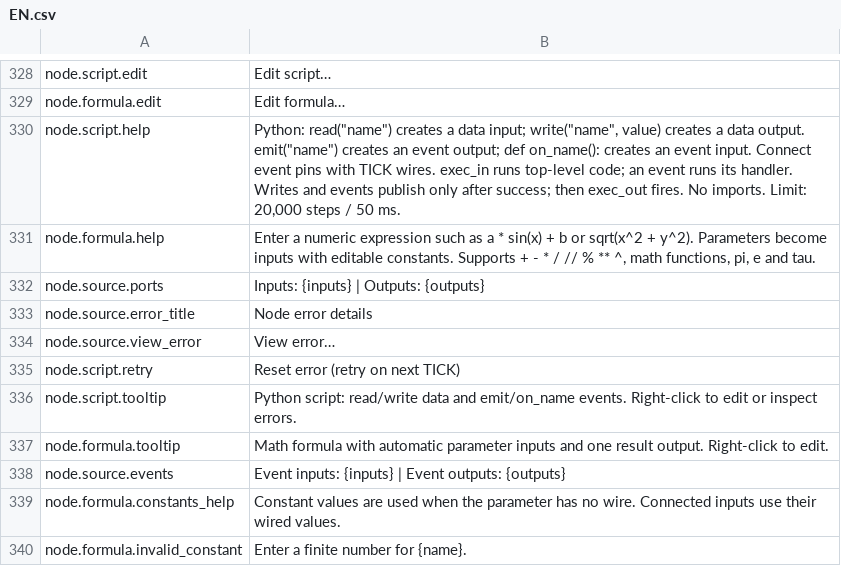
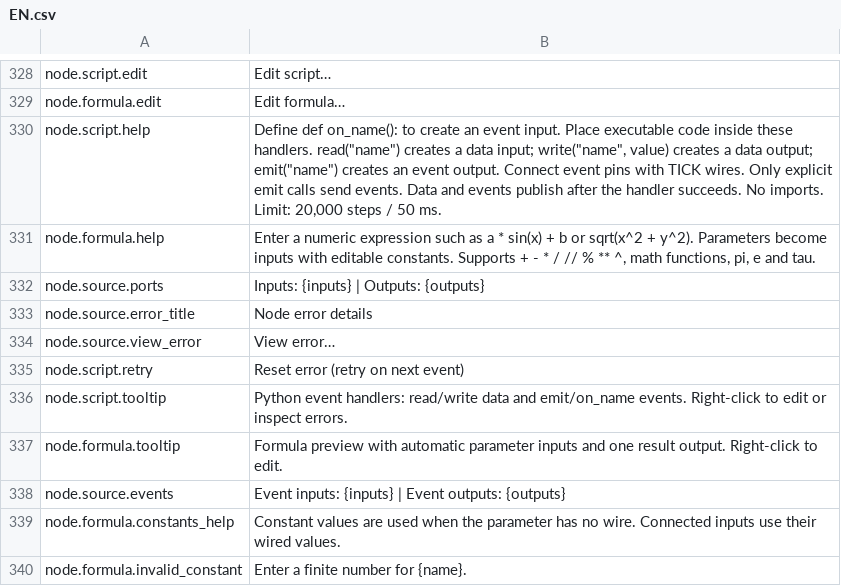
Before and after one commit to H1M4W4R1/GameFlow, a CSV file: locales/EN.csv, drawn as a sheet; only a part is shown, gaps mark what is left out.

Commit message:
Removed exec_in and exec_out from script nodes in favor of defs.

```diff
--- a/locales/EN.csv
+++ b/locales/EN.csv
@@ -329,3 +329,3 @@ node.script.edit,Edit script…
 node.formula.edit,Edit formula…
-node.script.help,"Python: read(""name"") creates a data input; write(""name"", value) creates a data output. emit(""name"") creates an event output; def on_name(): creates an event input. Connect event pins with TICK wires. exec_in runs top-level code; an event runs its handler. Writes and events publish only after success; then exec_out fires. No imports. Limit: 20,000 steps / 50 ms."
+node.script.help,"Define def on_name(): to create an event input. Place executable code inside these handlers. read(""name"") creates a data input; write(""name"", value) creates a data output; emit(""name"") creates an event output. Connect event pins with TICK wires. Only explicit emit calls send events. Data and events publish after the handler succeeds. No imports. Limit: 20,000 steps / 50 ms."
 node.formula.help,"Enter a numeric expression such as a * sin(x) + b or sqrt(x^2 + y^2). Parameters become inputs with editable constants. Supports + - * / // % ** ^, math functions, pi, e and tau."
@@ -334,5 +334,5 @@ node.source.error_title,Node error details
 node.source.view_error,View error…
-node.script.retry,Reset error (retry on next TICK)
-node.script.tooltip,"Python script: read/write data and emit/on_name events. Right-click to edit or inspect errors."
-node.formula.tooltip,Math formula with automatic parameter inputs and one result output. Right-click to edit.
+node.script.retry,Reset error (retry on next event)
+node.script.tooltip,"Python event handlers: read/write data and emit/on_name events. Right-click to edit or inspect errors."
+node.formula.tooltip,Formula preview with automatic parameter inputs and one result output. Right-click to edit.
 node.source.events,Event inputs: {inputs} | Event outputs: {outputs}
```
Also changed, not shown: locales/PL.csv, 3 other files.
